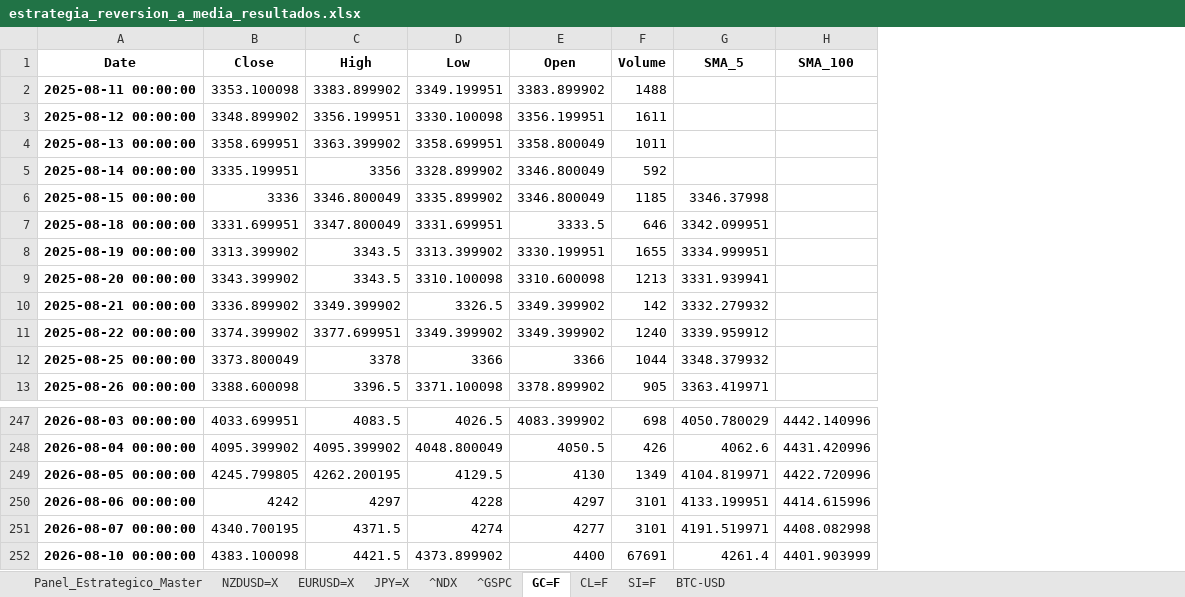
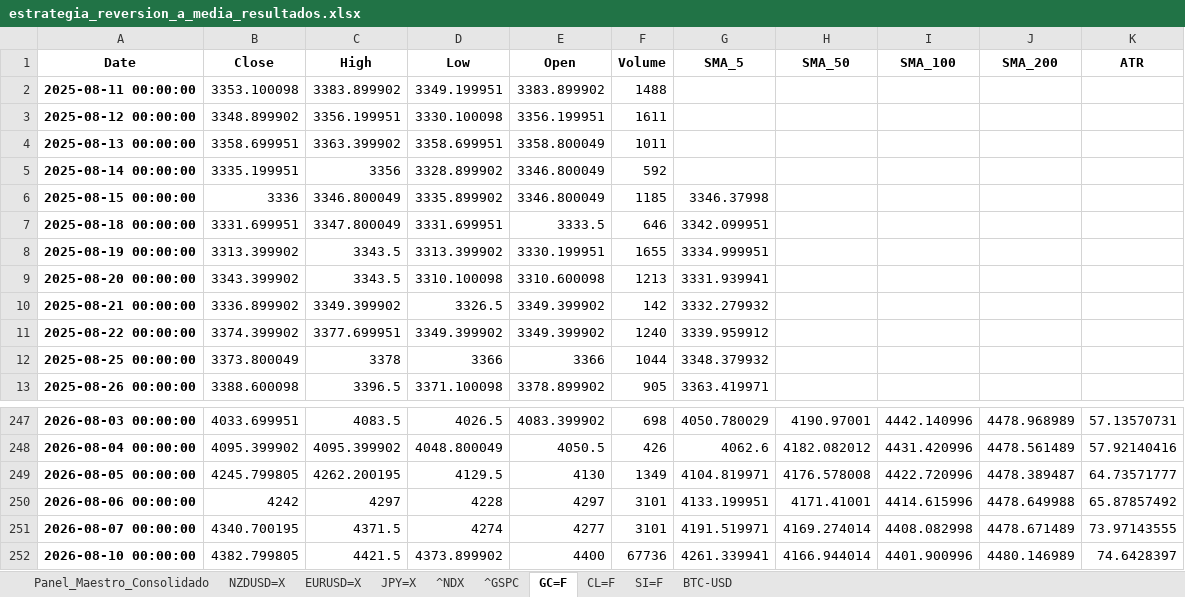
Before and after one commit to albertop0503-rgb/trading-dashboard, an Excel workbook: estrategia_reversion_a_media_resultados.xlsx, sheet GC=F, drawn as a sheet; only a part is shown, gaps mark what is left out; values as stored, in another font and other column widths than the file's, no borders; addresses are those after the commit; the diff names each change by its address in the sheet, - before the commit and + after, or states it on an @@ line.

Commit message:
Final Optimization: Unified Master Panel - 2026-08-10 14:14:31.056708

```diff
--- a/estrategia_reversion_a_media_resultados.xlsx (sheet GC=F)
+++ b/estrategia_reversion_a_media_resultados.xlsx (sheet GC=F)
-sheet tab: Panel_Estrategico_Master
+sheet tab: Panel_Maestro_Consolidado
+column H (SMA_50), rows 247-252: 4190.97001 | 4182.082012 | 4176.578008 | 4171.41001 | 4169.274014 | 4166.944014
+column J (SMA_200), rows 247-252: 4478.968989 | 4478.561489 | 4478.389487 | 4478.649988 | 4478.671489 | 4480.146989
+column K (ATR), rows 247-252: 57.13570731 | 57.92140416 | 64.73571777 | 65.87857492 | 73.97143555 | 74.6428397
-B252 (Close): 4383.100098
+B252 (Close): 4382.799805
-F252 (Volume): 67691
+F252 (Volume): 67736
-G252 (SMA_5): 4261.4
+G252 (SMA_5): 4261.339941
-I252 (SMA_100): 4401.903999
+I252 (SMA_100): 4401.900996
```
Also changed, not shown: sheet Panel_Maestro_Consolidado, sheet ^NDX, sheet ^GSPC, sheet SI=F, sheet CL=F, sheet BTC-USD, 3 more sheets.
